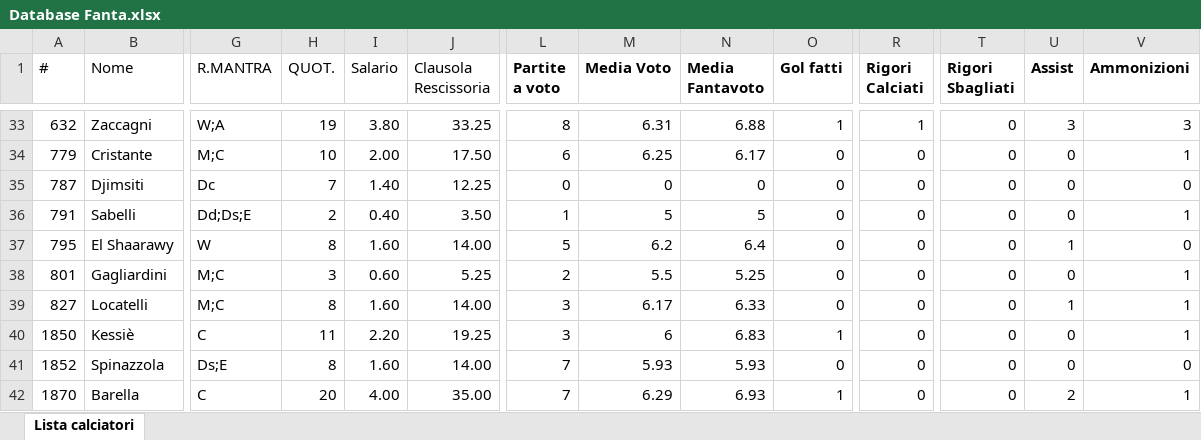
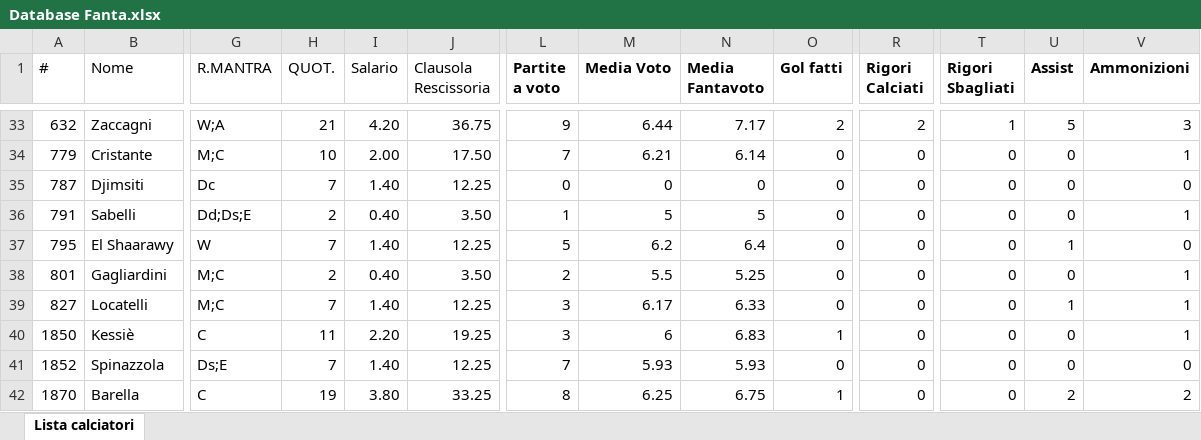
Before and after one commit to ChickenRusping/SitoFantaManageriale, an Excel workbook: Database Fanta.xlsx, sheet Lista calciatori, drawn as a sheet; only a part is shown, gaps mark what is left out; values as stored, in another font and other column widths than the file's, no borders; the diff covers the shown part only; the diff names each change by its address in the sheet, - before the commit and + after, or states it on an @@ line.

Commit message:
Update Database Fanta.xlsx

```diff
--- a/Database Fanta.xlsx (sheet Lista calciatori)
+++ b/Database Fanta.xlsx (sheet Lista calciatori)
-H33 (QUOT.): 19
+H33 (QUOT.): 21
-I33 (Salario): 3.80
+I33 (Salario): 4.20
-J33 (Clausola Rescissoria): 33.25
+J33 (Clausola Rescissoria): 36.75
-L33 (Partite a voto): 8
+L33 (Partite a voto): 9
-M33 (Media Voto): 6.31
+M33 (Media Voto): 6.44
-N33 (Media Fantavoto): 6.88
+N33 (Media Fantavoto): 7.17
-O33 (Gol fatti): 1
+O33 (Gol fatti): 2
-R33 (Rigori Calciati): 1
+R33 (Rigori Calciati): 2
-T33 (Rigori Sbagliati): 0
+T33 (Rigori Sbagliati): 1
-U33 (Assist): 3
+U33 (Assist): 5
-L34 (Partite a voto): 6
+L34 (Partite a voto): 7
-M34 (Media Voto): 6.25
+M34 (Media Voto): 6.21
-N34 (Media Fantavoto): 6.17
+N34 (Media Fantavoto): 6.14
-H37 (QUOT.): 8
+H37 (QUOT.): 7
-I37 (Salario): 1.60
+I37 (Salario): 1.40
-J37 (Clausola Rescissoria): 14.00
+J37 (Clausola Rescissoria): 12.25
-H38 (QUOT.): 3
+H38 (QUOT.): 2
-I38 (Salario): 0.60
+I38 (Salario): 0.40
-J38 (Clausola Rescissoria): 5.25
+J38 (Clausola Rescissoria): 3.50
-H39 (QUOT.): 8
+H39 (QUOT.): 7
-I39 (Salario): 1.60
+I39 (Salario): 1.40
-J39 (Clausola Rescissoria): 14.00
+J39 (Clausola Rescissoria): 12.25
-H41 (QUOT.): 8
+H41 (QUOT.): 7
-I41 (Salario): 1.60
+I41 (Salario): 1.40
-J41 (Clausola Rescissoria): 14.00
+J41 (Clausola Rescissoria): 12.25
-H42 (QUOT.): 20
+H42 (QUOT.): 19
-I42 (Salario): 4.00
+I42 (Salario): 3.80
-J42 (Clausola Rescissoria): 35.00
+J42 (Clausola Rescissoria): 33.25
-L42 (Partite a voto): 7
+L42 (Partite a voto): 8
-M42 (Media Voto): 6.29
+M42 (Media Voto): 6.25
-N42 (Media Fantavoto): 6.93
+N42 (Media Fantavoto): 6.75
-V42 (Ammonizioni): 1
+V42 (Ammonizioni): 2
```
Also changed, not shown: 1661 edited cells elsewhere in this sheet.
